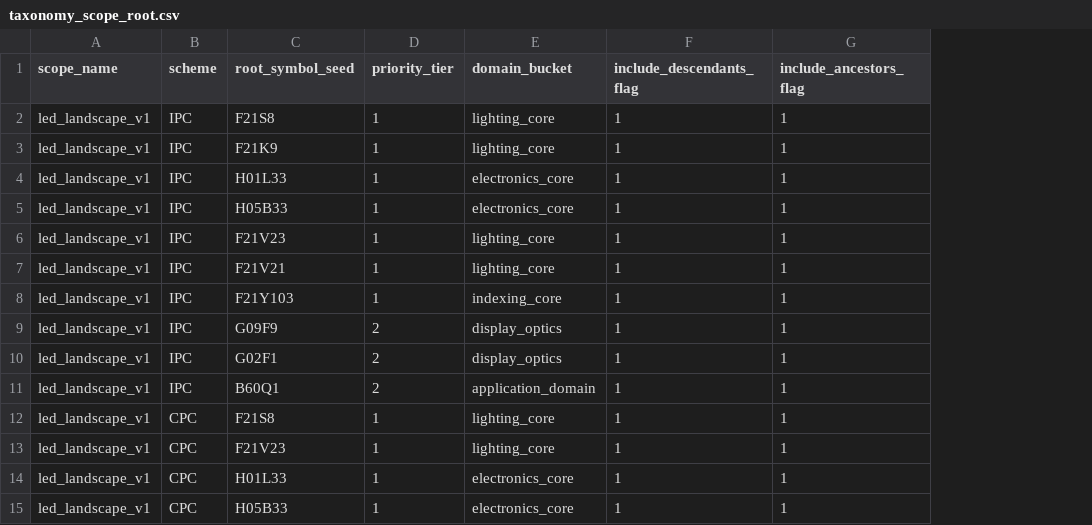
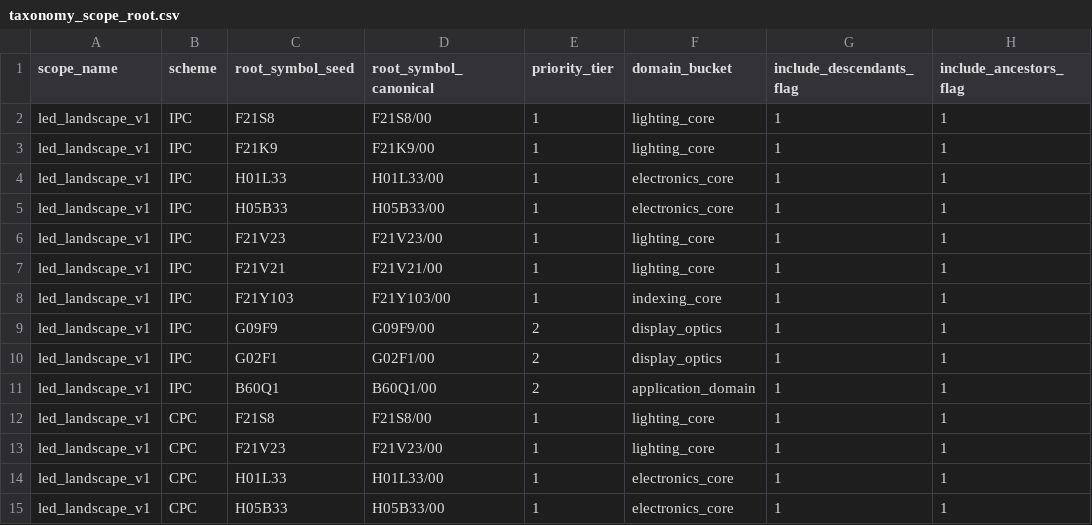
Before and after one commit to pickhottea/governed-patent-analytics-and-retrieval-platform, a CSV file: dbt_patent_led/seeds/taxonomy_scope_root.csv, drawn as a sheet; only a part is shown; the diff names each change by its address in the sheet, - before the commit and + after, or states it on an @@ line.

Commit message:
Add IPC/CPC seed builders and enrich taxonomy lookup pipeline

```diff
--- a/dbt_patent_led/seeds/taxonomy_scope_root.csv
+++ b/dbt_patent_led/seeds/taxonomy_scope_root.csv
+column D (root_symbol_canonical), rows 2-15: F21S8/00 | F21K9/00 | H01L33/00 | H05B33/00 | F21V23/00 | F21V21/00 | F21Y103/00 | G09F9/00 | G02F1/00 | B60Q1/00 | F21S8/00 | F21V23/00 | H01L33/00 | H05B33/00
```
Also changed, not shown: 12 other files.
